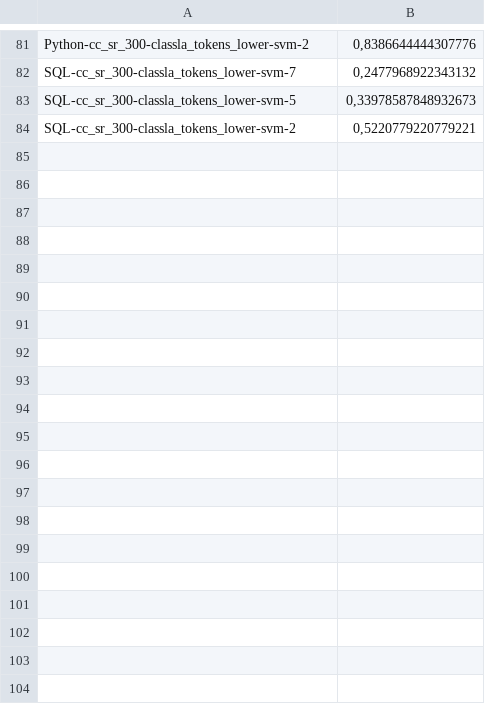
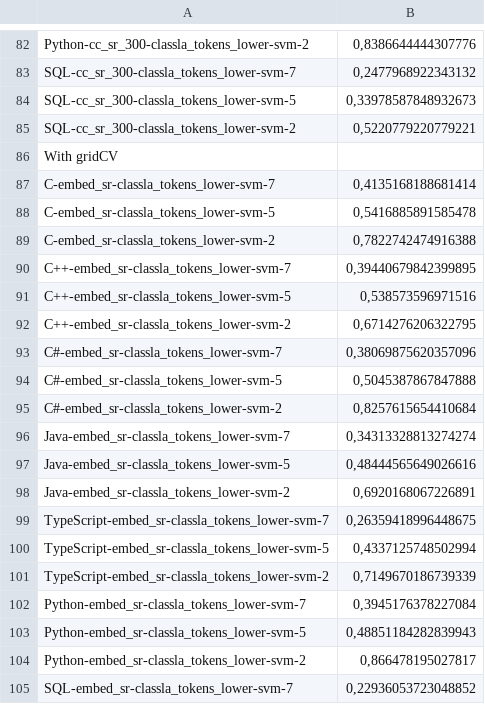
Before and after one commit to ETF-NLP/AVANTES-Classification, a CSV file: results/boe_SR_per_language.csv, drawn as a sheet; only a part is shown, gaps mark what is left out; the diff covers the shown part only; the diff names each change by its address in the sheet, - before the commit and + after, or states it on an @@ line.

Commit message:
Finish BOW BOE proglang analysis and top tokens.

```diff
--- a/results/boe_SR_per_language.csv
+++ b/results/boe_SR_per_language.csv
+row 86: With gridCV
+row 87: C-embed_sr-classla_tokens_lower-svm-7 | 0,4135168188681414
+row 88: C-embed_sr-classla_tokens_lower-svm-5 | 0,5416885891585478
+row 89: C-embed_sr-classla_tokens_lower-svm-2 | 0,7822742474916388
+row 90: C++-embed_sr-classla_tokens_lower-svm-7 | 0,39440679842399895
+row 91: C++-embed_sr-classla_tokens_lower-svm-5 | 0,538573596971516
+row 92: C++-embed_sr-classla_tokens_lower-svm-2 | 0,6714276206322795
+row 93: C#-embed_sr-classla_tokens_lower-svm-7 | 0,38069875620357096
+row 94: C#-embed_sr-classla_tokens_lower-svm-5 | 0,5045387867847888
+row 95: C#-embed_sr-classla_tokens_lower-svm-2 | 0,8257615654410684
+row 96: Java-embed_sr-classla_tokens_lower-svm-7 | 0,34313328813274274
+row 97: Java-embed_sr-classla_tokens_lower-svm-5 | 0,48444565649026616
+row 98: Java-embed_sr-classla_tokens_lower-svm-2 | 0,6920168067226891
+row 99: TypeScript-embed_sr-classla_tokens_lower-svm-7 | 0,26359418996448675
+row 100: TypeScript-embed_sr-classla_tokens_lower-svm-5 | 0,4337125748502994
+row 101: TypeScript-embed_sr-classla_tokens_lower-svm-2 | 0,7149670186739339
+row 102: Python-embed_sr-classla_tokens_lower-svm-7 | 0,3945176378227084
+row 103: Python-embed_sr-classla_tokens_lower-svm-5 | 0,48851184282839943
+row 104: Python-embed_sr-classla_tokens_lower-svm-2 | 0,866478195027817
+row 105: SQL-embed_sr-classla_tokens_lower-svm-7 | 0,22936053723048852
```
Also changed, not shown: 66 added rows elsewhere in this file, results/boe_EN_per_language.csv, results/bow_SR_per_language.csv, 7 other files.
